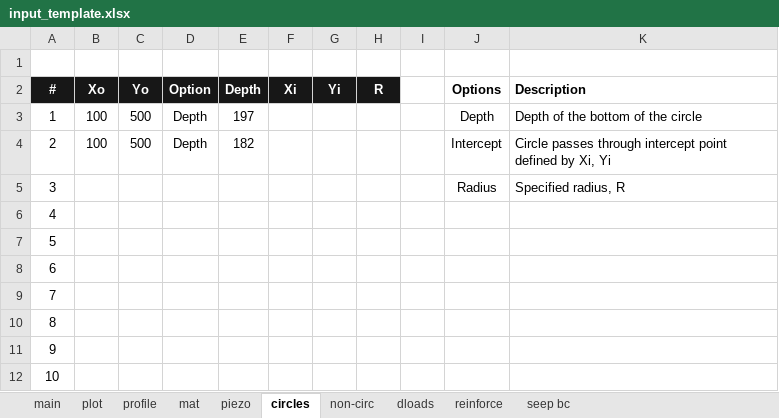
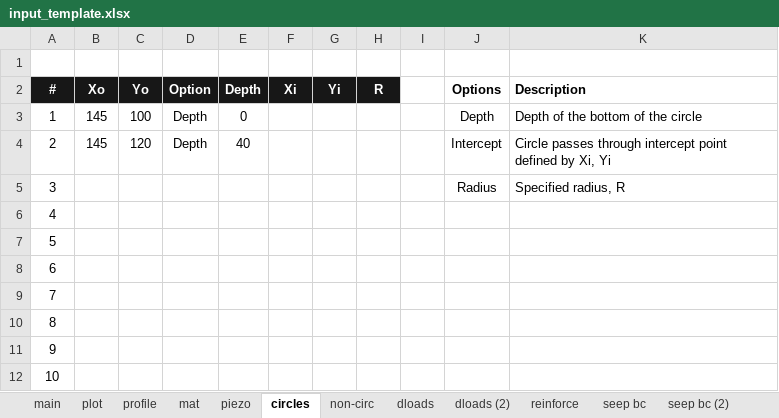
Before and after one commit to njones61/xslope, an Excel workbook: docs/inputs/input_template.xlsx, sheet circles, drawn as a sheet; values as stored, in another font and other column widths than the file's, no borders; the diff names each change by its address in the sheet, - before the commit and + after, or states it on an @@ line.

```diff
--- a/docs/inputs/input_template.xlsx (sheet circles)
+++ b/docs/inputs/input_template.xlsx (sheet circles)
+sheet tab: dloads (2)
+sheet tab: seep bc (2)
-B3:B4 (Xo): 100
+B3:B4 (Xo): 145
-C3 (Yo): 500
+C3 (Yo): 100
-E3 (Depth): 197
+E3 (Depth): 0
-C4 (Yo): 500
+C4 (Yo): 120
-E4 (Depth): 182
+E4 (Depth): 40
```
Also changed, not shown: sheet profile, sheet mat, sheet seep bc, sheet dloads, sheet main, sheet piezo, 1 more sheet, charts or pictures, 4 other files.
